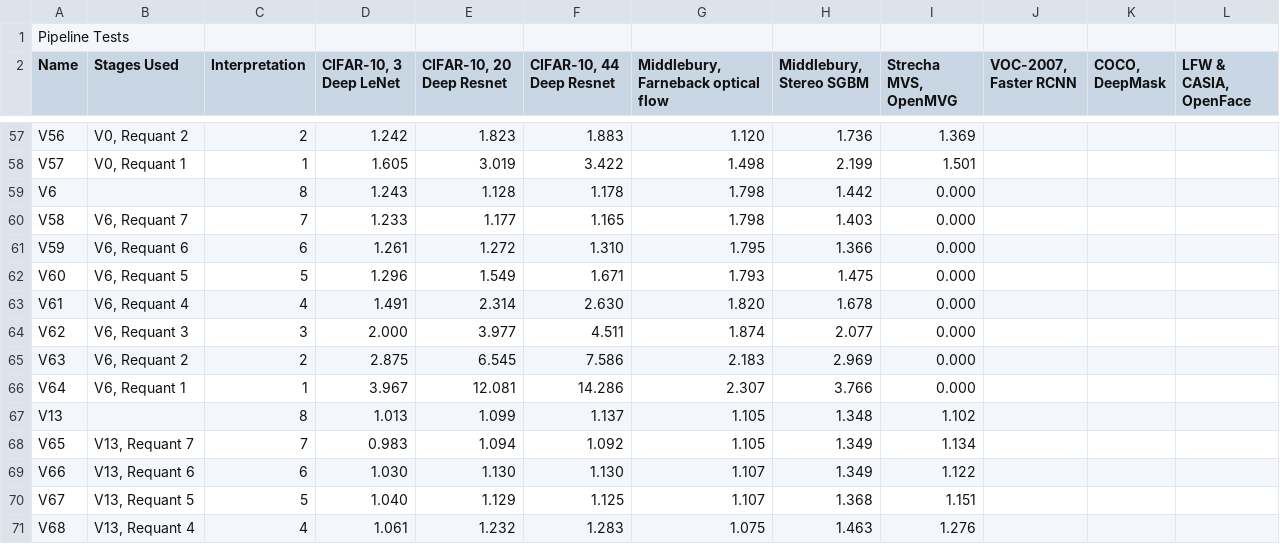
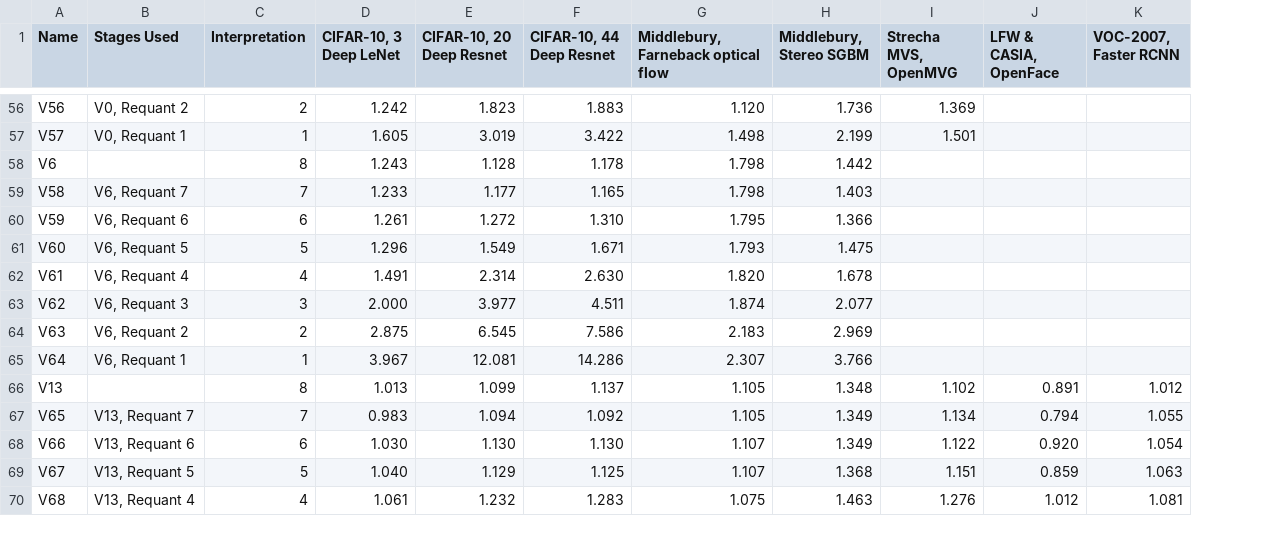
Before and after one commit to cucapra/vision-plots, a CSV file: data/Normalized.csv, drawn as a sheet; only a part is shown, gaps mark what is left out; removed rows and columns are numbered as before the commit, all else as after; the diff covers the shown part only; the diff names each change by its address in the sheet, - before the commit and + after, or states it on an @@ line.

```diff
--- a/data/Normalized.csv
+++ b/data/Normalized.csv
-column J (VOC-2007, Faster RCNN), empty
-column K (COCO, DeepMask), empty
+column K (VOC-2007, Faster RCNN), rows 66-70: 1.012 | 1.055 | 1.054 | 1.063 | 1.081
-row 1: Pipeline Tests
-I58:I65 (Strecha MVS, OpenMVG): 0.000
+I58:I65 (Strecha MVS, OpenMVG): (empty)
-J66 (LFW & CASIA, OpenFace): (empty)
+J66 (LFW & CASIA, OpenFace): 0.891
-J67 (LFW & CASIA, OpenFace): (empty)
+J67 (LFW & CASIA, OpenFace): 0.794
-J68 (LFW & CASIA, OpenFace): (empty)
+J68 (LFW & CASIA, OpenFace): 0.920
-J69 (LFW & CASIA, OpenFace): (empty)
+J69 (LFW & CASIA, OpenFace): 0.859
-J70 (LFW & CASIA, OpenFace): (empty)
+J70 (LFW & CASIA, OpenFace): 1.012
```
Also changed, not shown: 115 edited cells elsewhere in this file, data/Final_Results.csv.
